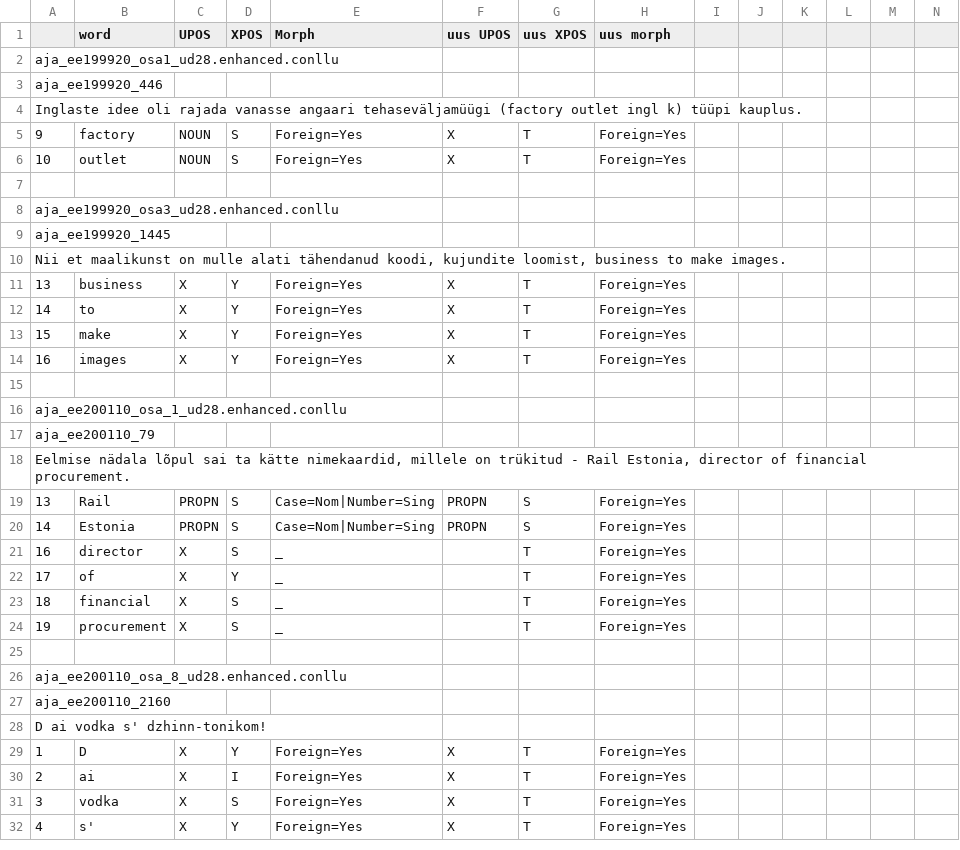
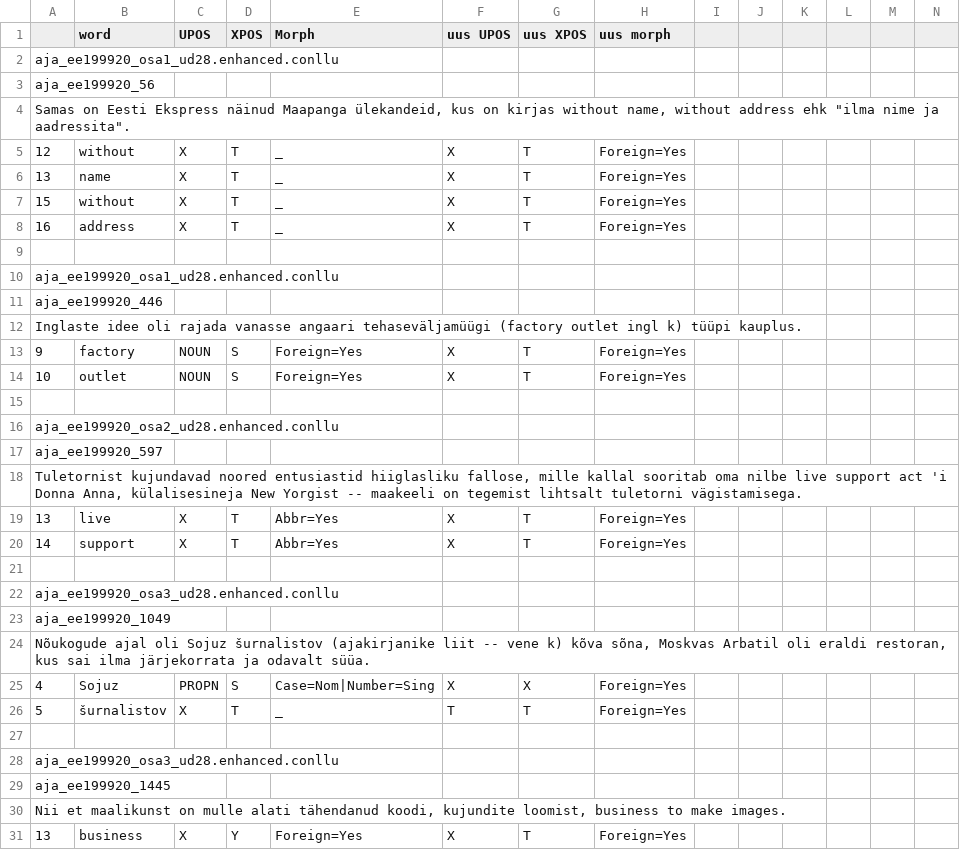
Before and after one commit to ksirts/UD2_8_XPOS_fix, a TSV file: UD_XPOS_fixes_train.tsv, drawn as a sheet; only a part is shown; the shorter side is filled out with more unchanged rows; rows hold the shown columns only; the diff covers the shown part only; the diff names each change by its address in the sheet, - before the commit and + after, or states it on an @@ line.

```diff
--- a/UD_XPOS_fixes_train.tsv
+++ b/UD_XPOS_fixes_train.tsv
+row 3: aja_ee199920_56
+row 4: Samas on Eesti Ekspress näinud Maapanga ülekandeid, kus on kirjas without name, without address ehk "ilma nime ja aadressita".
+row 5: 12 | without | X | T | _ | X | T | Foreign=Yes
+row 6: 13 | name | X | T | _ | X | T | Foreign=Yes
+row 7: 15 | without | X | T | _ | X | T | Foreign=Yes
+row 8: 16 | address | X | T | _ | X | T | Foreign=Yes
+row 9: (empty)
+row 10: aja_ee199920_osa1_ud28.enhanced.conllu
+row 15: (empty)
+row 16: aja_ee199920_osa2_ud28.enhanced.conllu
+row 17: aja_ee199920_597
+row 18: Tuletornist kujundavad noored entusiastid hiiglasliku fallose, mille kallal sooritab oma nilbe live support act 'i Donna Anna, külalisesineja New Yorgist -- maakeeli on tegemist lihtsalt tuletorni vägistamisega.
+row 19: 13 | live | X | T | Abbr=Yes | X | T | Foreign=Yes
+row 20: 14 | support | X | T | Abbr=Yes | X | T | Foreign=Yes
+row 21: (empty)
+row 22: aja_ee199920_osa3_ud28.enhanced.conllu
+row 23: aja_ee199920_1049
+row 24: Nõukogude ajal oli Sojuz šurnalistov (ajakirjanike liit -- vene k) kõva sõna, Moskvas Arbatil oli eraldi restoran, kus sai ilma järjekorrata ja odavalt süüa.
+row 25: 4 | Sojuz | PROPN | S | Case=Nom|Number=Sing | X | X | Foreign=Yes
+row 26: 5 | šurnalistov | X | T | _ | T | T | Foreign=Yes
```
Also changed, not shown: 5 added rows elsewhere in this file, UD_XPOS_fixes_test.tsv, 1 other file.
